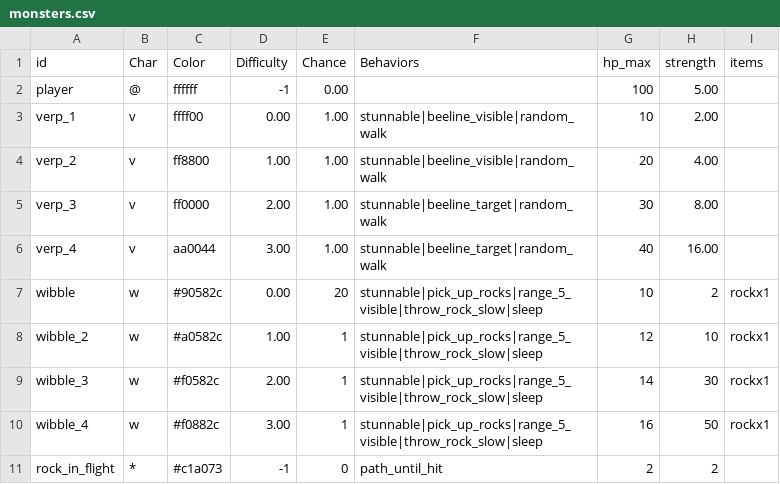
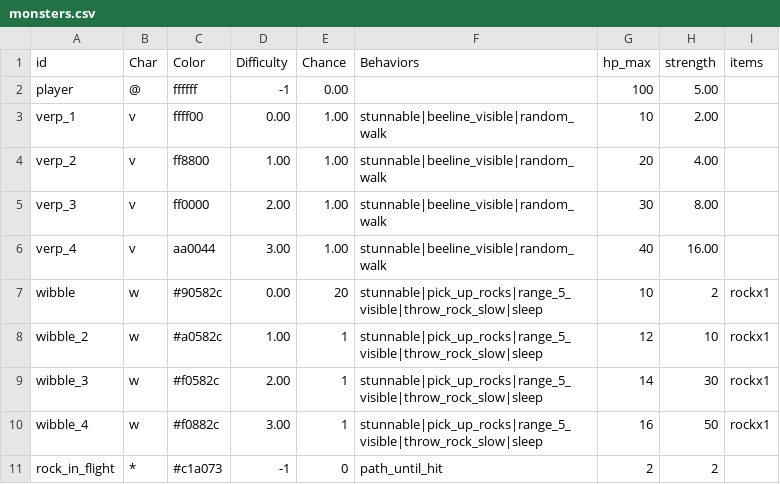
Before and after one commit to irskep/rogue_basement, a CSV file: data/monsters.csv, drawn as a sheet.

Commit message:
Comment behaviors

```diff
--- a/data/monsters.csv
+++ b/data/monsters.csv
@@ -4,4 +4,4 @@ verp_1,v,ffff00,0.00,1.00,stunnable|beeline_visible|random_walk,10,2.00,
 verp_2,v,ff8800,1.00,1.00,stunnable|beeline_visible|random_walk,20,4.00,
-verp_3,v,ff0000,2.00,1.00,stunnable|beeline_target|random_walk,30,8.00,
-verp_4,v,aa0044,3.00,1.00,stunnable|beeline_target|random_walk,40,16.00,
+verp_3,v,ff0000,2.00,1.00,stunnable|beeline_visible|random_walk,30,8.00,
+verp_4,v,aa0044,3.00,1.00,stunnable|beeline_visible|random_walk,40,16.00,
 wibble,w,#90582c,0.00,20,stunnable|pick_up_rocks|range_5_visible|throw_rock_slow|sleep,10,2,rockx1
```
Also changed, not shown: 1 other file.
